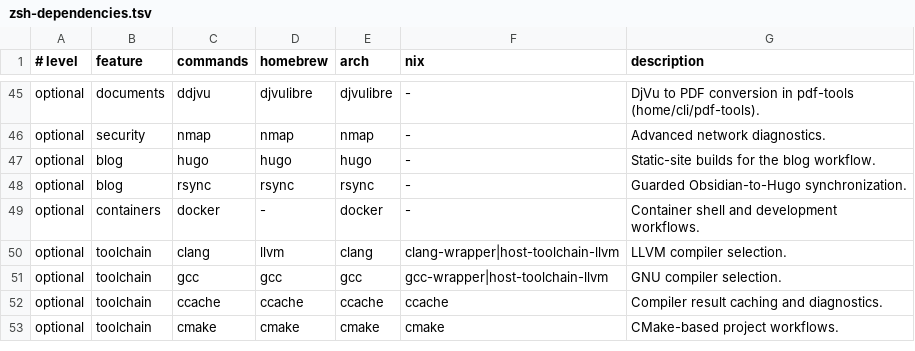
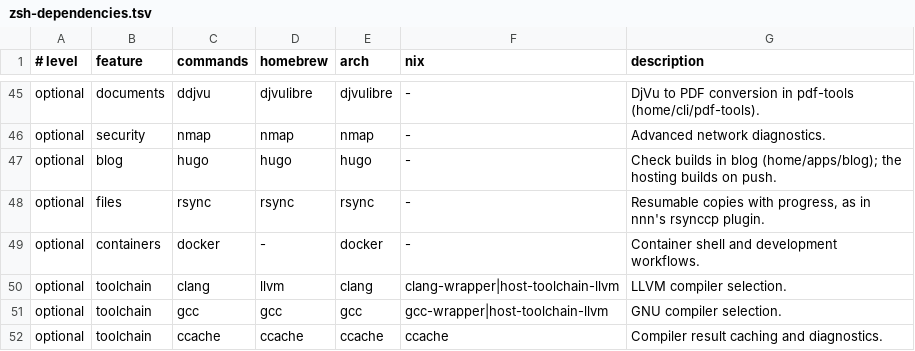
Before and after one commit to LCS-Dev-Ergos/Dotfiles, a TSV file: home/shells/zsh/packages/zsh-dependencies.tsv, drawn as a sheet; only a part is shown, gaps mark what is left out; the shorter side is filled out with more unchanged rows.

Commit message:
feat(apps): Add blog and retire the Zsh blog workflow.
- Add blog, a Python command with status, sync, build and publish that replaces the blog_* functions.
- Plan the whole sync before writing, refuse an empty vault, missing images, overlapping folders and site folders that link out of the site.
- Never follow links in the vault, keep copies of replaced posts under XDG_STATE_HOME and write every file atomically under a lock.
- Rewrite Obsidian image embeds with their label or file stem as alternative text instead of a fixed placeholder.
- Build Hugo into a temporary folder without rewriting the tracked assets/jsconfig.json.
- Commit only the posts and images folders, publish only from the configured branch and never force a push.
- Read settings from a TOML file Home Manager writes from the new dataRoot host fact, instead of sourcing a shell file.
- Drop the Hostinger subtree deployment, the frontmatter updater and the hash and Git change detection.
- Remove the Zsh loader, commands and Python backends, their variables and presentation test, and register blog in zfuncs.
- Add the apps category, the flake package and checks, and the sources to the Python checks.

```diff
--- a/home/shells/zsh/packages/zsh-dependencies.tsv
+++ b/home/shells/zsh/packages/zsh-dependencies.tsv
@@ -46,4 +46,4 @@ optional	documents	ddjvu	djvulibre	djvulibre	-	DjVu to PDF conversion in pdf-too
 optional	security	nmap	nmap	nmap	-	Advanced network diagnostics.
-optional	blog	hugo	hugo	hugo	-	Static-site builds for the blog workflow.
-optional	blog	rsync	rsync	rsync	-	Guarded Obsidian-to-Hugo synchronization.
+optional	blog	hugo	hugo	hugo	-	Check builds in blog (home/apps/blog); the hosting builds on push.
+optional	files	rsync	rsync	rsync	-	Resumable copies with progress, as in nnn's rsynccp plugin.
 optional	containers	docker	-	docker	-	Container shell and development workflows.
```
Also changed, not shown: 31 other files.
